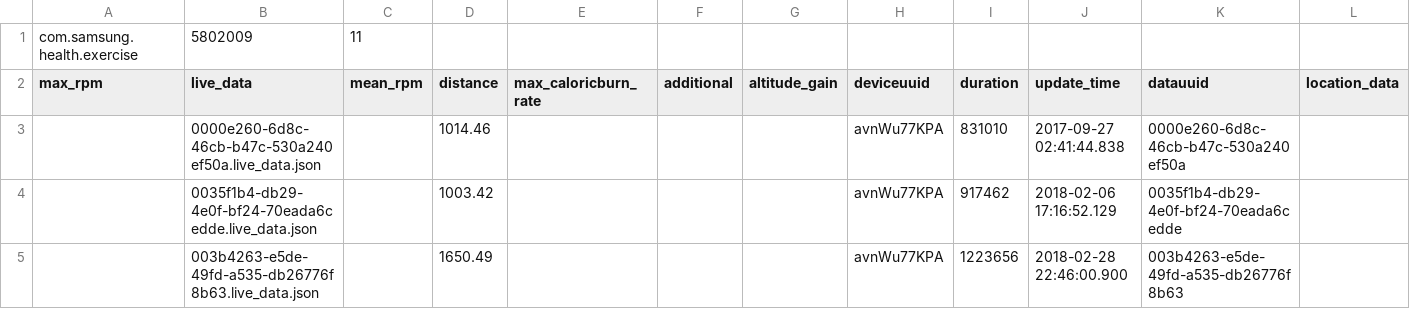
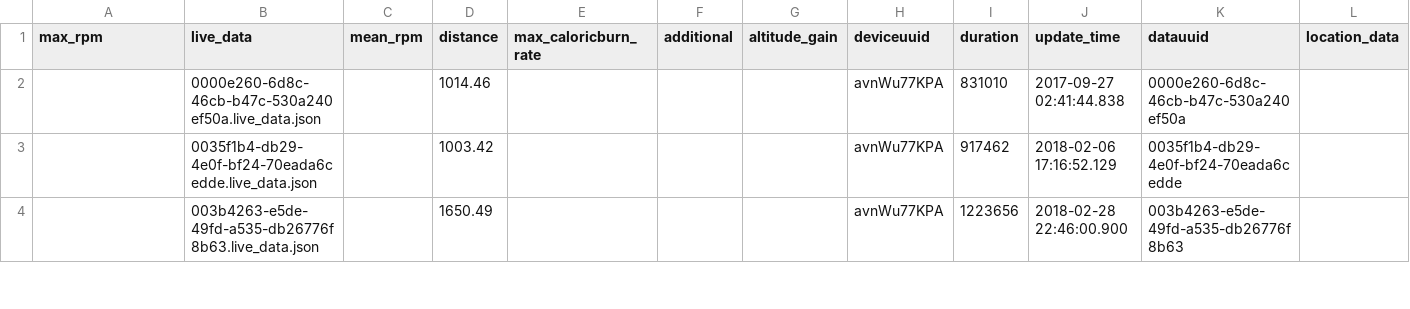
Before and after one commit to xujenna/thesis_explorations, a CSV file: trackers/S_Health/com.samsung.health.exercise.201808072208.csv, drawn as a sheet; only a part is shown; rows hold the shown columns only; the diff names each change by its address in the sheet, - before the commit and + after, or states it on an @@ line.

```diff
--- a/trackers/S_Health/com.samsung.health.exercise.201808072208.csv
+++ b/trackers/S_Health/com.samsung.health.exercise.201808072208.csv
-row 1: com.samsung.health.exercise | 5802009 | 11
```
Also changed, not shown: trackers/S_Health/com.samsung.health.oxygen_saturation.201808072208.csv, trackers/_analyses/correlationmatrix.csv, 19 other files.
